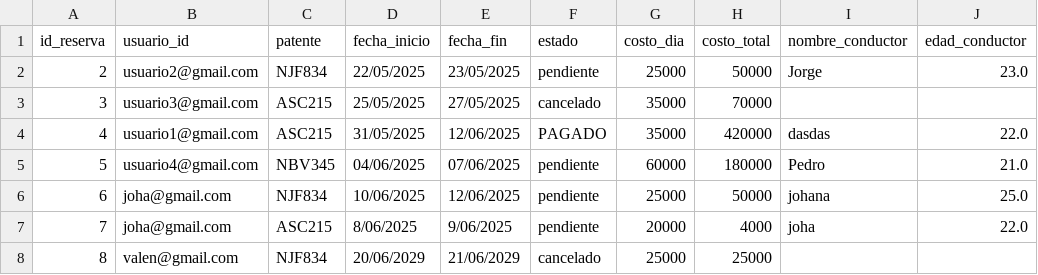
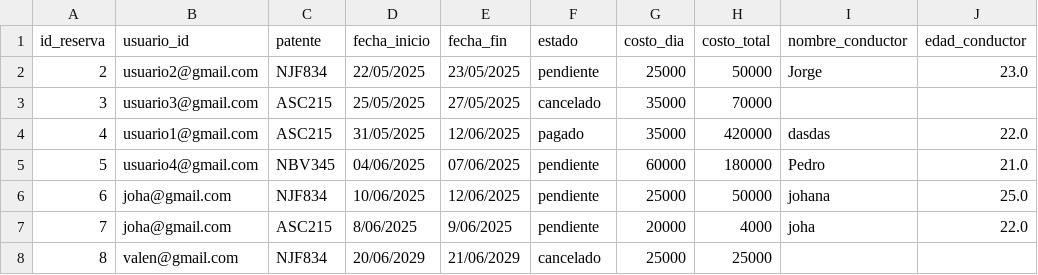
Before and after one commit to valengodoy/alquilerVehiculos, a CSV file: data/alquileres.csv, drawn as a sheet.

Commit message:
Cambios en el estado del alquiler y a la hora de realizar reserva muestra en que fechas esta reservado

```diff
--- a/data/alquileres.csv
+++ b/data/alquileres.csv
@@ -3,3 +3,3 @@ id_reserva,usuario_id,patente,fecha_inicio,fecha_fin,estado,costo_dia,costo_tota
 3,usuario3@gmail.com,ASC215,25/05/2025,27/05/2025,cancelado,35000,70000,,
-4,usuario1@gmail.com,ASC215,31/05/2025,12/06/2025,PAGADO,35000,420000,dasdas,22.0
+4,usuario1@gmail.com,ASC215,31/05/2025,12/06/2025,pagado,35000,420000,dasdas,22.0
 5,usuario4@gmail.com,NBV345,04/06/2025,07/06/2025,pendiente,60000,180000,Pedro,21.0
```
Also changed, not shown: 3 other files.
